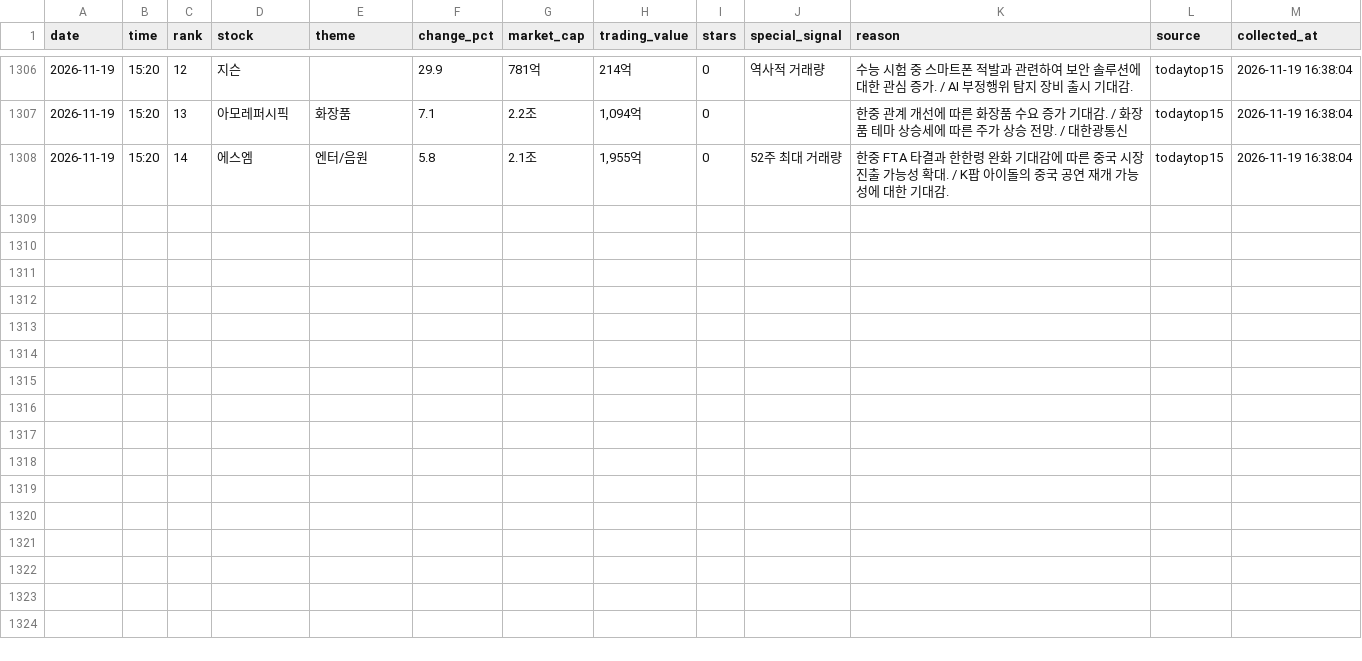
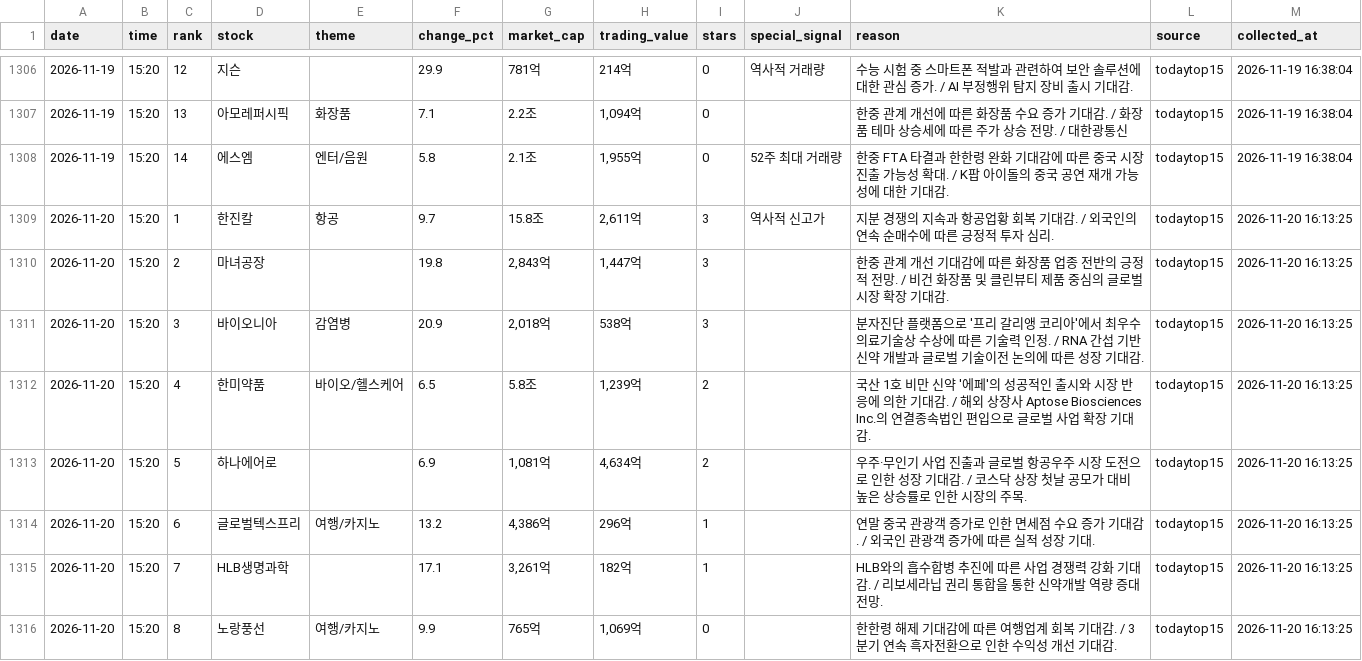
Before and after one commit to jinzhensheng-hash/awakeplus-dashboard, a CSV file: awakeplus/data/todaytop15.csv, drawn as a sheet; only a part is shown, gaps mark what is left out; the diff covers the shown part only; the diff names each change by its address in the sheet, - before the commit and + after, or states it on an @@ line.

Commit message:
Update AWAKEPLUS dashboard

```diff
--- a/awakeplus/data/todaytop15.csv
+++ b/awakeplus/data/todaytop15.csv
+row 1309: 2026-11-20 | 15:20 | 1 | 한진칼 | 항공 | 9.7 | 15.8조 | 2,611억 | 3 | 역사적 신고가 | 지분 경쟁의 지속과 항공업황 회복 기대감. / 외국인의 연속 순매수에 따른 긍정적 투자 심리. | todaytop15 | 2026-11-20 16:13:25
+row 1310: 2026-11-20 | 15:20 | 2 | 마녀공장 |  | 19.8 | 2,843억 | 1,447억 | 3 |  | 한중 관계 개선 기대감에 따른 화장품 업종 전반의 긍정적 전망. / 비건 화장품 및 클린뷰티 제품 중심의 글로벌 시장 확장 기대감. | todaytop15 | 2026-11-20 16:13:25
+row 1311: 2026-11-20 | 15:20 | 3 | 바이오니아 | 감염병 | 20.9 | 2,018억 | 538억 | 3 |  | 분자진단 플랫폼으로 '프리 갈리앵 코리아'에서 최우수 의료기술상 수상에 따른 기술력 인정. / RNA 간섭 기반 신약 개발과 글로벌 기술이전 논의에 따른 성장 기대감. | todaytop15 | 2026-11-20 16:13:25
+row 1312: 2026-11-20 | 15:20 | 4 | 한미약품 | 바이오/헬스케어 | 6.5 | 5.8조 | 1,239억 | 2 |  | 국산 1호 비만 신약 '에페'의 성공적인 출시와 시장 반응에 의한 기대감. / 해외 상장사 Aptose Biosciences Inc.의 연결종속법인 편입으로 글로벌 사업 확장 기대감. | todaytop15 | 2026-11-20 16:13:25
+row 1313: 2026-11-20 | 15:20 | 5 | 하나에어로 |  | 6.9 | 1,081억 | 4,634억 | 2 |  | 우주·무인기 사업 진출과 글로벌 항공우주 시장 도전으로 인한 성장 기대감. / 코스닥 상장 첫날 공모가 대비 높은 상승률로 인한 시장의 주목. | todaytop15 | 2026-11-20 16:13:25
+row 1314: 2026-11-20 | 15:20 | 6 | 글로벌텍스프리 | 여행/카지노 | 13.2 | 4,386억 | 296억 | 1 |  | 연말 중국 관광객 증가로 인한 면세점 수요 증가 기대감. / 외국인 관광객 증가에 따른 실적 성장 기대. | todaytop15 | 2026-11-20 16:13:25
+row 1315: 2026-11-20 | 15:20 | 7 | HLB생명과학 |  | 17.1 | 3,261억 | 182억 | 1 |  | HLB와의 흡수합병 추진에 따른 사업 경쟁력 강화 기대감. / 리보세라닙 권리 통합을 통한 신약개발 역량 증대 전망. | todaytop15 | 2026-11-20 16:13:25
+row 1316: 2026-11-20 | 15:20 | 8 | 노랑풍선 | 여행/카지노 | 9.9 | 765억 | 1,069억 | 0 |  | 한한령 해제 기대감에 따른 여행업계 회복 기대감. / 3분기 연속 흑자전환으로 인한 수익성 개선 기대감. | todaytop15 | 2026-11-20 16:13:25
```
Also changed, not shown: 7 added rows elsewhere in this file, awakeplus/data/newhigh.csv, awakeplus/data/posts.csv, 2 other files.
